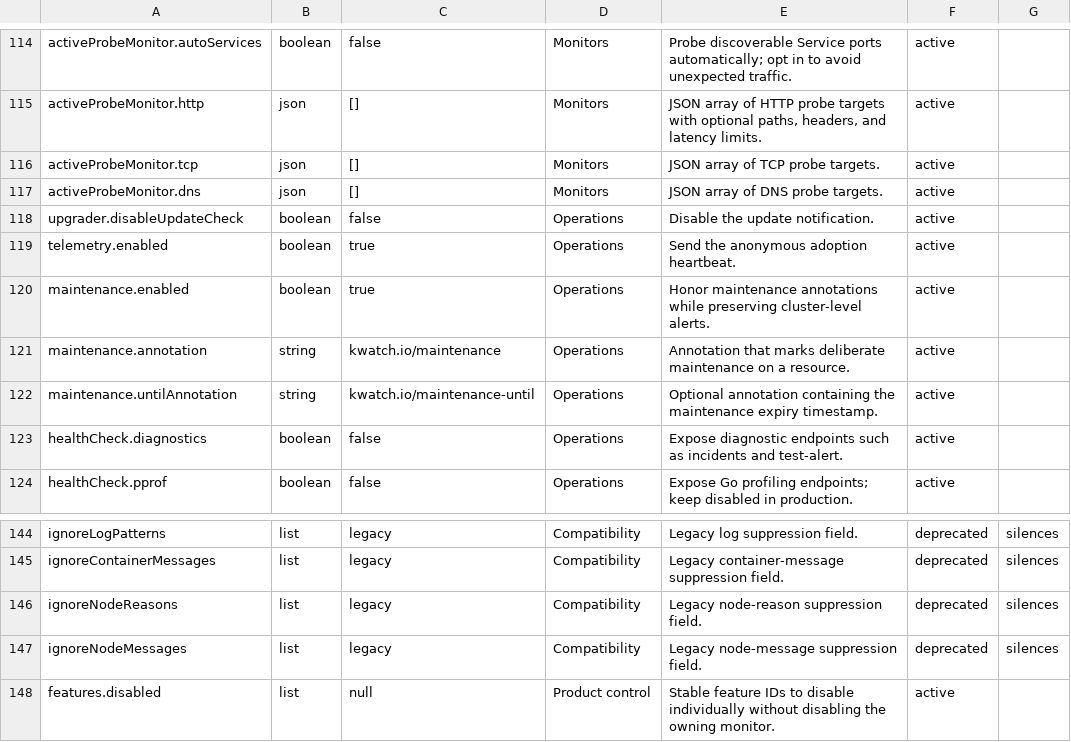
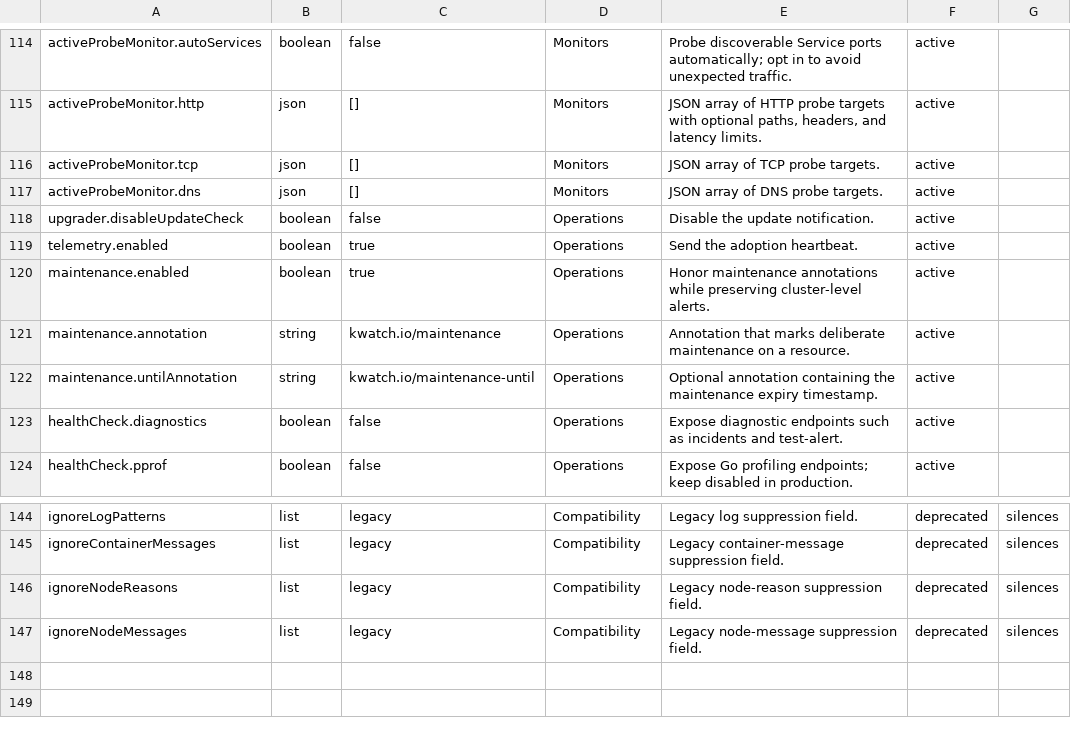
Before and after one commit to abahmed/kwatch, a TSV file: deploy/config-catalog.tsv, drawn as a sheet; only a part is shown, gaps mark what is left out.

```diff
--- a/deploy/config-catalog.tsv
+++ b/deploy/config-catalog.tsv
@@ -118,3 +118,3 @@ activeProbeMonitor.dns|json|[]|Monitors|JSON array of DNS probe targets.|active|
 upgrader.disableUpdateCheck|boolean|false|Operations|Disable the update notification.|active|
-telemetry.enabled|boolean|true|Operations|Send the anonymous adoption heartbeat.|active|
+telemetry.enabled|boolean|true|Operations|Send the adoption heartbeat.|active|
 maintenance.enabled|boolean|true|Operations|Honor maintenance annotations while preserving cluster-level alerts.|active|
@@ -147,2 +147 @@ ignoreNodeReasons|list|legacy|Compatibility|Legacy node-reason suppression field
 ignoreNodeMessages|list|legacy|Compatibility|Legacy node-message suppression field.|deprecated|silences
-features.disabled|list|null|Product control|Stable feature IDs to disable individually without disabling the owning monitor.|active|
```
Also changed, not shown: deploy/config-catalog.meta.tsv, deploy/feature-catalog.tsv, 45 other files.
